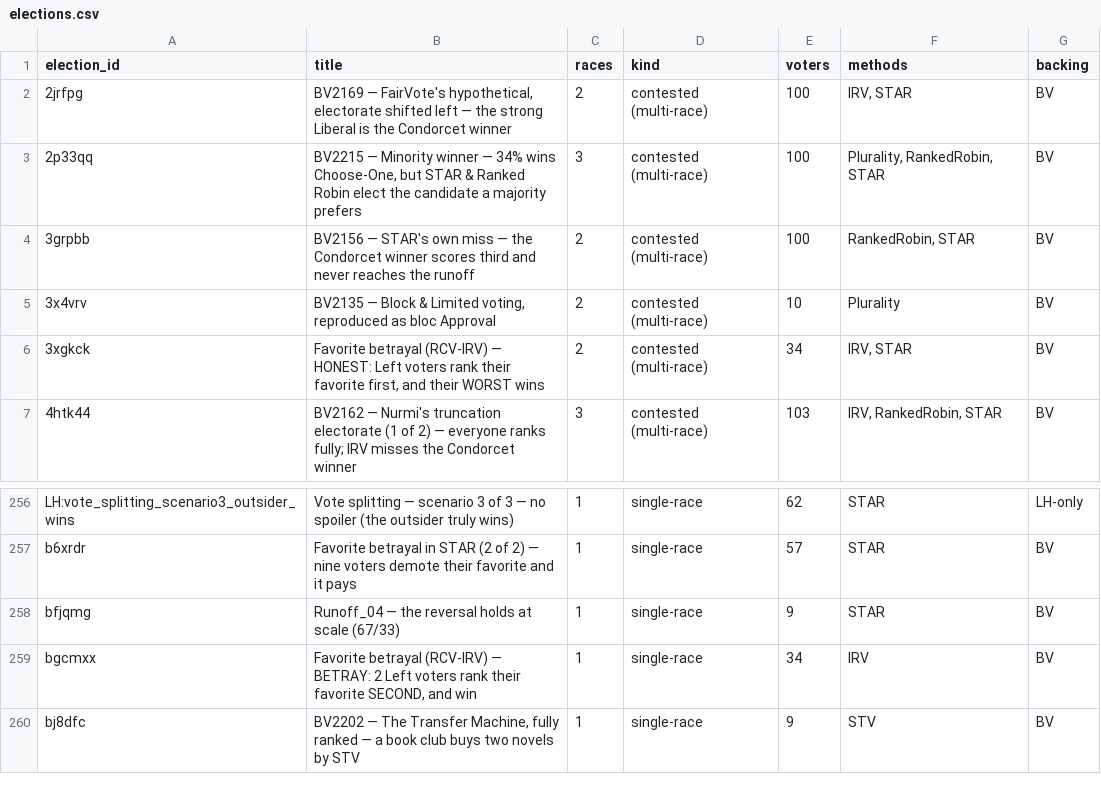
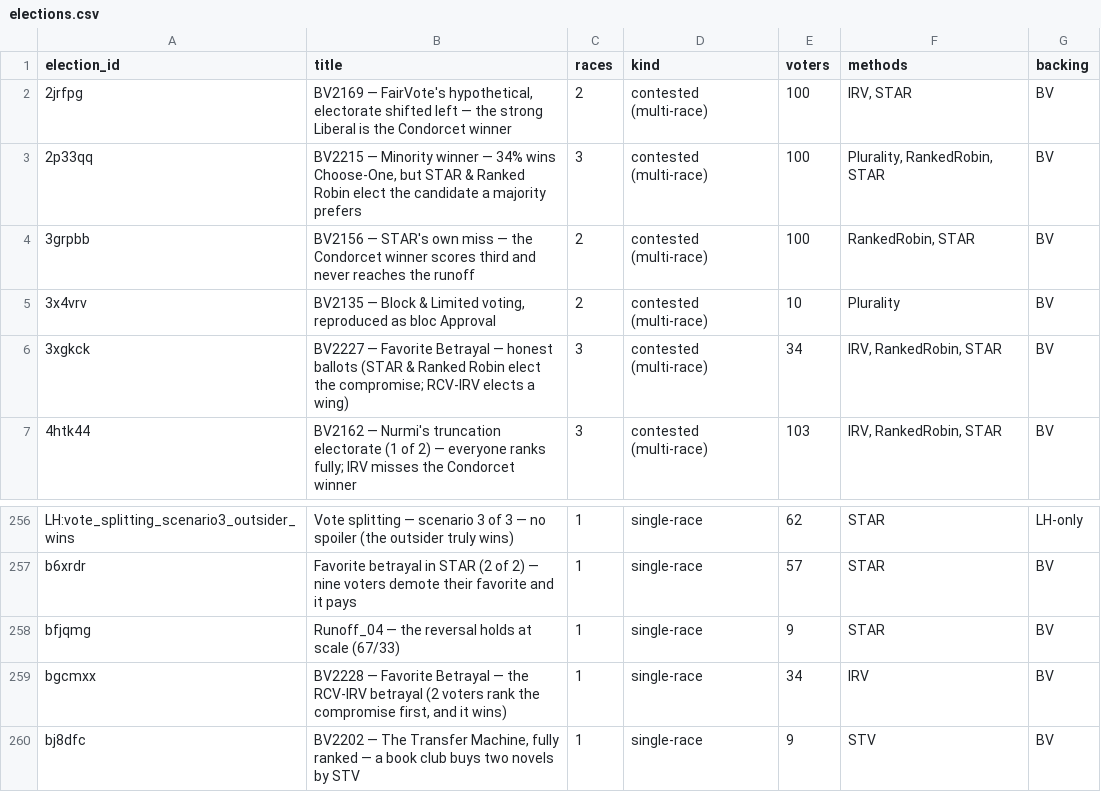
Before and after one commit to masiarek/star-voting-library, a CSV file: 00_start_here/YAML_test_case_index/elections.csv, drawn as a sheet; only a part is shown, gaps mark what is left out.

```diff
--- a/00_start_here/YAML_test_case_index/elections.csv
+++ b/00_start_here/YAML_test_case_index/elections.csv
@@ -5,3 +5,3 @@
 3x4vrv,"BV2135 — Block & Limited voting, reproduced as bloc Approval",2,contested (multi-race),10,Plurality,BV
-3xgkck,"Favorite betrayal (RCV-IRV) — HONEST: Left voters rank their favorite first, and their WORST wins",2,contested (multi-race),34,"IRV, STAR",BV
+3xgkck,BV2227 — Favorite Betrayal — honest ballots (STAR & Ranked Robin elect the compromise; RCV-IRV elects a wing),3,contested (multi-race),34,"IRV, RankedRobin, STAR",BV
 4htk44,BV2162 — Nurmi's truncation electorate (1 of 2) — everyone ranks fully; IRV misses the Condorcet winner,3,contested (multi-race),103,"IRV, RankedRobin, STAR",BV
@@ -258,3 +258,3 @@ b6xrdr,Favorite betrayal in STAR (2 of 2) — nine voters demote their favorite
 bfjqmg,Runoff_04 — the reversal holds at scale (67/33),1,single-race,9,STAR,BV
-bgcmxx,"Favorite betrayal (RCV-IRV) — BETRAY: 2 Left voters rank their favorite SECOND, and win",1,single-race,34,IRV,BV
+bgcmxx,"BV2228 — Favorite Betrayal — the RCV-IRV betrayal (2 voters rank the compromise first, and it wins)",1,single-race,34,IRV,BV
 bj8dfc,"BV2202 — The Transfer Machine, fully ranked — a book club buys two novels by STV",1,single-race,9,STV,BV
```
Also changed, not shown: 00_start_here/YAML_test_case_index/races.csv, 4 other files.
